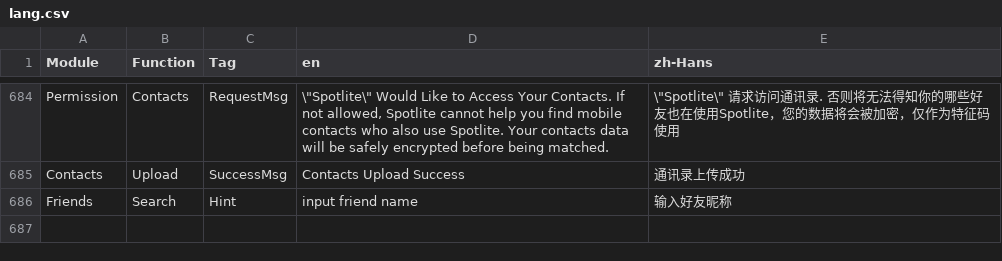
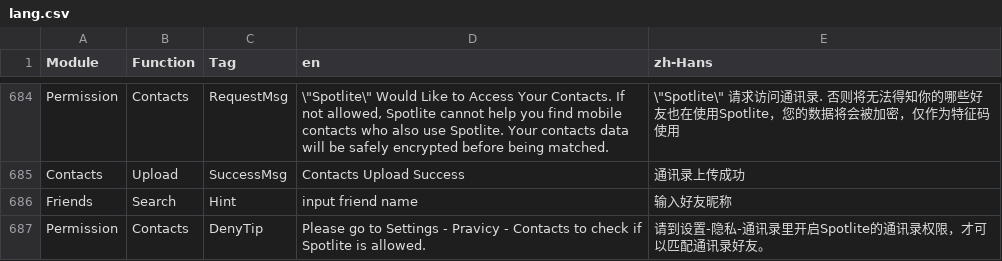
Before and after one commit to samspotlite/translation, a CSV file: lang.csv, drawn as a sheet; only a part is shown, gaps mark what is left out; the diff names each change by its address in the sheet, - before the commit and + after, or states it on an @@ line.

Commit message:
commit

```diff
--- a/lang.csv
+++ b/lang.csv
+row 687: Permission | Contacts | DenyTip | Please go to Settings - Pravicy - Contacts to check if Spotlite is allowed. | 请到设置-隐私-通讯录里开启Spotlite的通讯录权限，才可以匹配通讯录好友。
```
